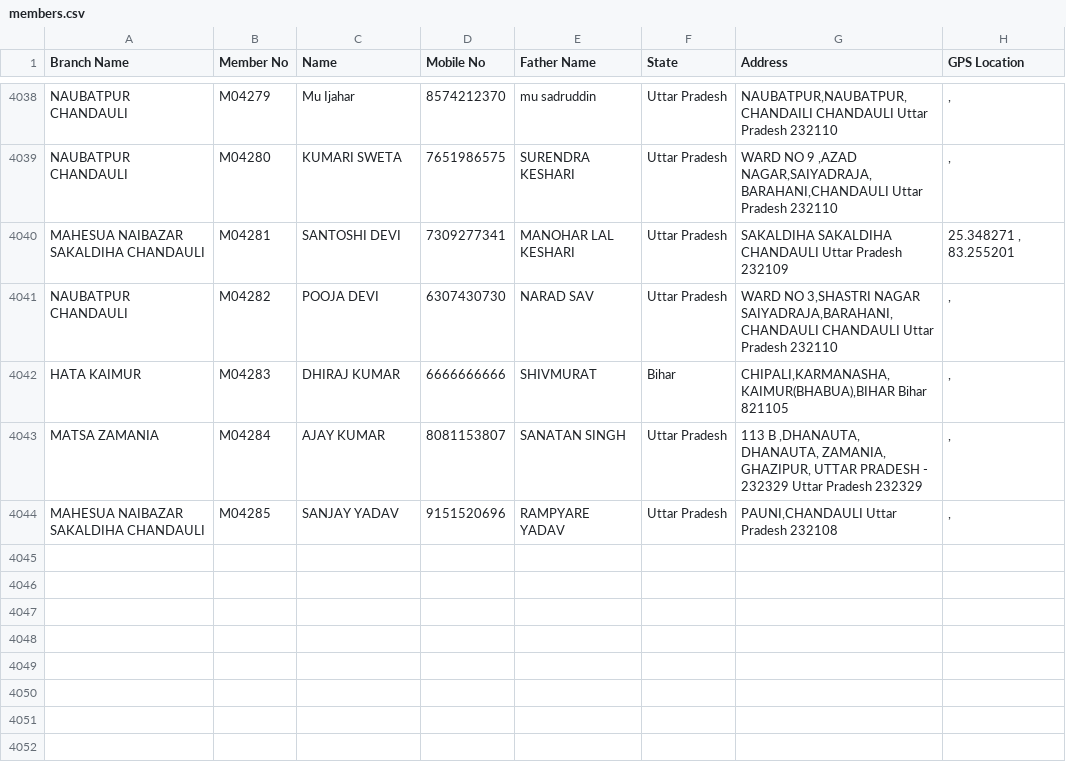
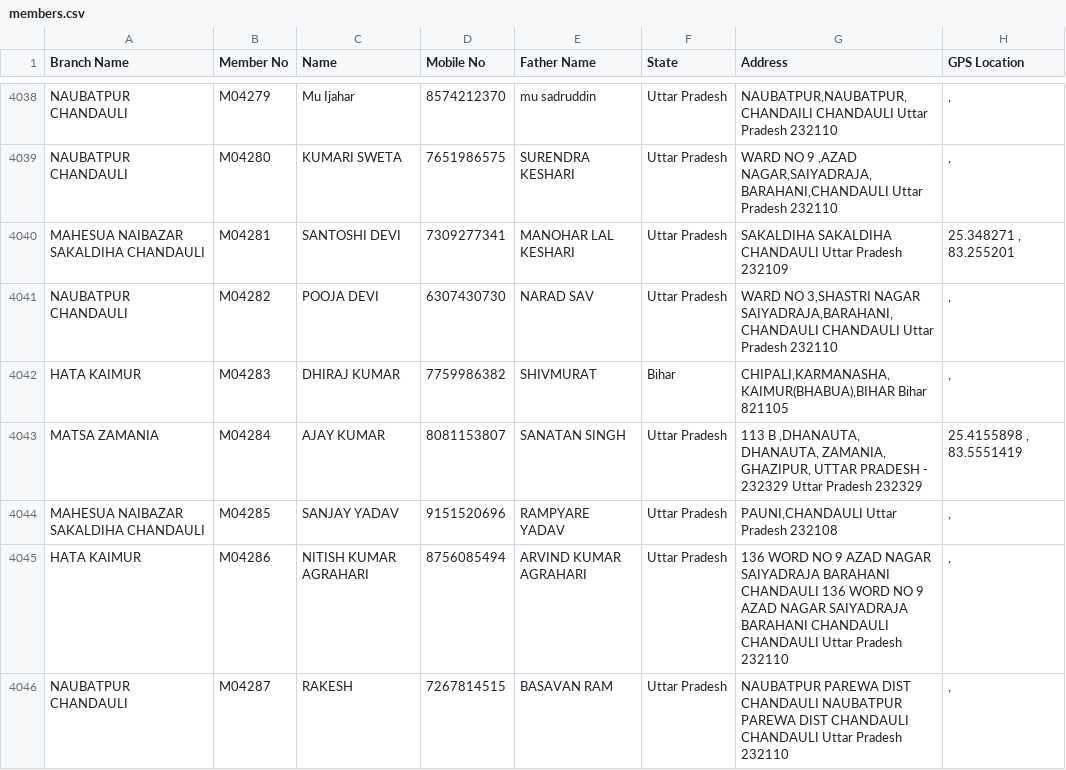
Before and after one commit to vipin8818/asansal-data, a CSV file: members.csv, drawn as a sheet; only a part is shown, gaps mark what is left out; the diff covers the shown part only.

Commit message:
Admin upload members.csv by vipin01@staff.asansal.app

```diff
--- a/members.csv
+++ b/members.csv
@@ -4041,4 +4041,6 @@ MAHESUA NAIBAZAR SAKALDIHA CHANDAULI ,M04281,SANTOSHI DEVI,7309277341,MANOHAR LA
 NAUBATPUR CHANDAULI,M04282,POOJA DEVI,6307430730,NARAD SAV,Uttar Pradesh,"WARD NO 3,SHASTRI NAGAR SAIYADRAJA,BARAHANI,CHANDAULI CHANDAULI Uttar Pradesh 232110"," , "
-HATA  KAIMUR ,M04283,DHIRAJ KUMAR,6666666666,SHIVMURAT,Bihar,"CHIPALI,KARMANASHA,KAIMUR(BHABUA),BIHAR Bihar 821105"," , "
-MATSA ZAMANIA,M04284,AJAY KUMAR,8081153807,SANATAN  SINGH,Uttar Pradesh,"113 B ,DHANAUTA, DHANAUTA, ZAMANIA, GHAZIPUR, UTTAR PRADESH - 232329 Uttar Pradesh 232329"," , "
+HATA  KAIMUR ,M04283,DHIRAJ KUMAR,7759986382,SHIVMURAT,Bihar,"CHIPALI,KARMANASHA,KAIMUR(BHABUA),BIHAR Bihar 821105"," , "
+MATSA ZAMANIA,M04284,AJAY KUMAR,8081153807,SANATAN  SINGH,Uttar Pradesh,"113 B ,DHANAUTA, DHANAUTA, ZAMANIA, GHAZIPUR, UTTAR PRADESH - 232329 Uttar Pradesh 232329","25.4155898 , 83.5551419"
 MAHESUA NAIBAZAR SAKALDIHA CHANDAULI ,M04285,SANJAY YADAV,9151520696,RAMPYARE YADAV,Uttar Pradesh,"PAUNI,CHANDAULI Uttar Pradesh 232108"," , "
+HATA  KAIMUR ,M04286,NITISH KUMAR AGRAHARI,8756085494,ARVIND KUMAR AGRAHARI,Uttar Pradesh,136 WORD NO 9 AZAD NAGAR SAIYADRAJA BARAHANI CHANDAULI 136 WORD NO 9 AZAD NAGAR SAIYADRAJA BARAHANI CHANDAULI CHANDAULI Uttar Pradesh 232110," , "
+NAUBATPUR CHANDAULI,M04287,RAKESH,7267814515,BASAVAN RAM,Uttar Pradesh,NAUBATPUR PAREWA DIST CHANDAULI NAUBATPUR PAREWA DIST CHANDAULI CHANDAULI Uttar Pradesh 232110," , "
```
Also changed, not shown: 5 added rows and 7 edited cells elsewhere in this file.
